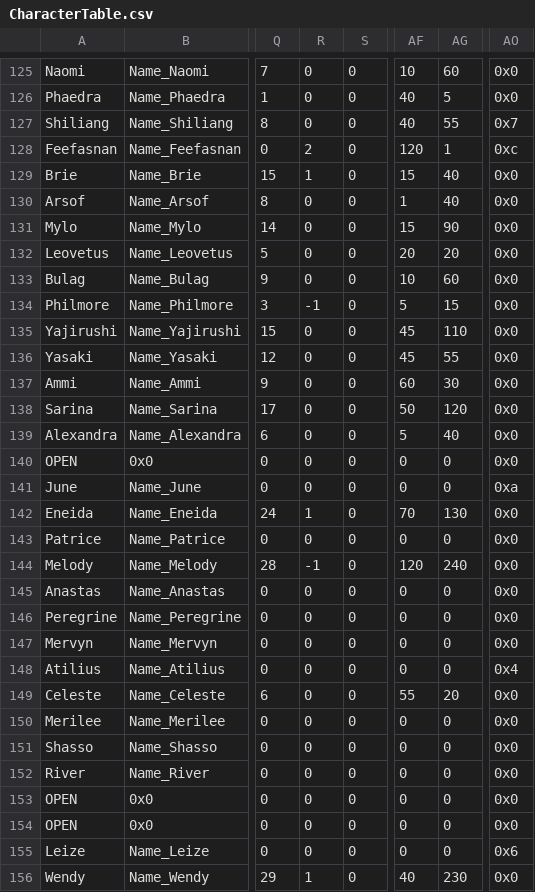
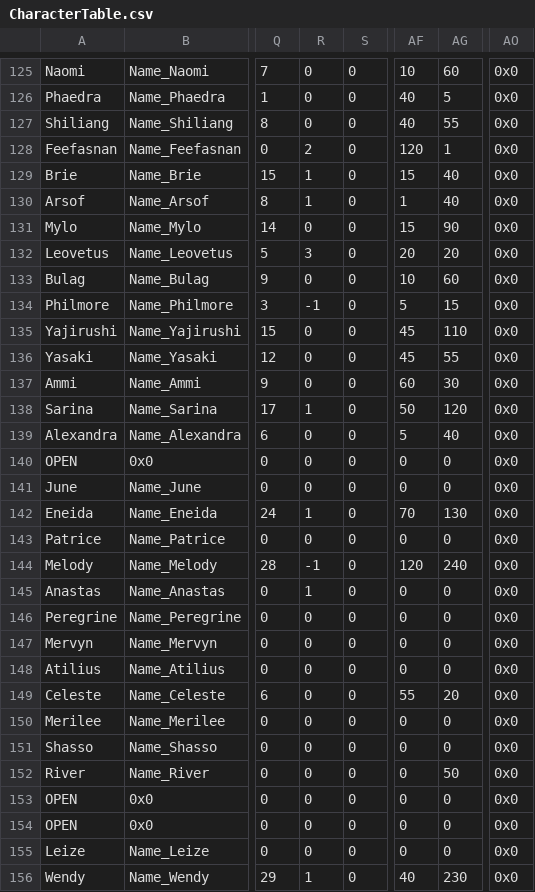
Before and after one commit to Retina1/fourthFiles, a CSV file: Tables/CharacterClass/CharacterTable.csv, drawn as a sheet; only a part is shown, gaps mark what is left out; the diff covers the shown part only; the diff names each change by its address in the sheet, - before the commit and + after, or states it on an @@ line.

```diff
--- a/Tables/CharacterClass/CharacterTable.csv
+++ b/Tables/CharacterClass/CharacterTable.csv
-AO127: 0x7
+AO127: 0x0
-AO128: 0xc
+AO128: 0x0
-R130: 0
+R130: 1
-R132: 0
+R132: 3
-R138: 0
+R138: 1
-AO141: 0xa
+AO141: 0x0
-R145: 0
+R145: 1
-AO148: 0x4
+AO148: 0x0
-AG152: 0
+AG152: 50
-AO155: 0x6
+AO155: 0x0
```
Also changed, not shown: 40 edited cells elsewhere in this file, 36 other files.
